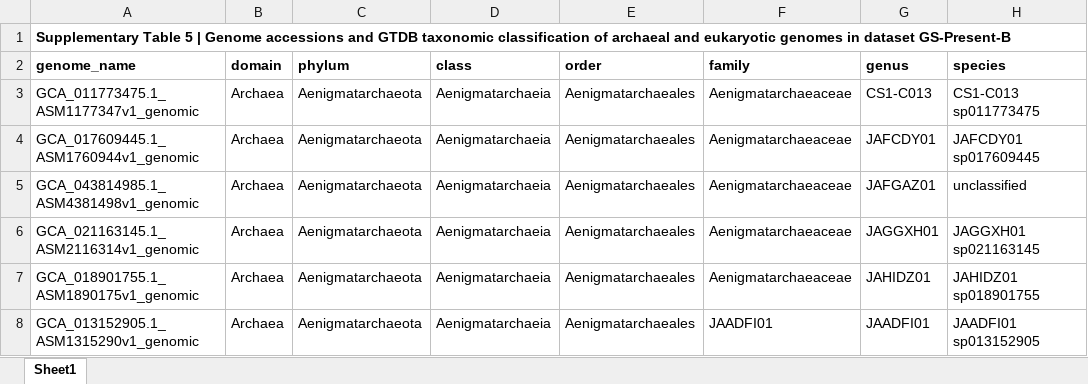
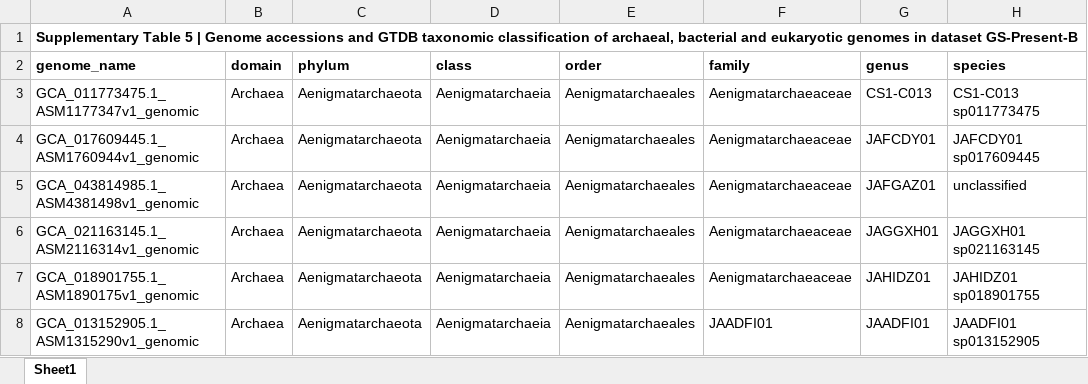
Before and after one commit to linweiliarchaea/Asgard-Eukaryote-Phylogenomics-2026, an Excel workbook: data/supplementary_tables/Supplementary Table 5.xlsx (was data/genome_sets/GS-Present-B_genome_list.xlsx), sheet Sheet1, drawn as a sheet; only a part is shown; values as stored, in another font and other column widths than the file's, no borders; the diff names each change by its address in the sheet, - before the commit and + after, or states it on an @@ line.

```diff
--- a/data/genome_sets/GS-Present-B_genome_list.xlsx (sheet Sheet1)
+++ b/data/supplementary_tables/Supplementary Table 5.xlsx (sheet Sheet1)
-A1 (genome_name): …classification of archaeal and eukaryotic…
+A1 (genome_name): …classification of archaeal, bacterial and eukaryotic…
```
Also changed, not shown: data/PMS/PMS_composition_and_overlap.xlsx, data/decontamination/phylogenomic_sets/posthoc_audit_GS-Zhang2025-B.xlsx, 25 other files.
